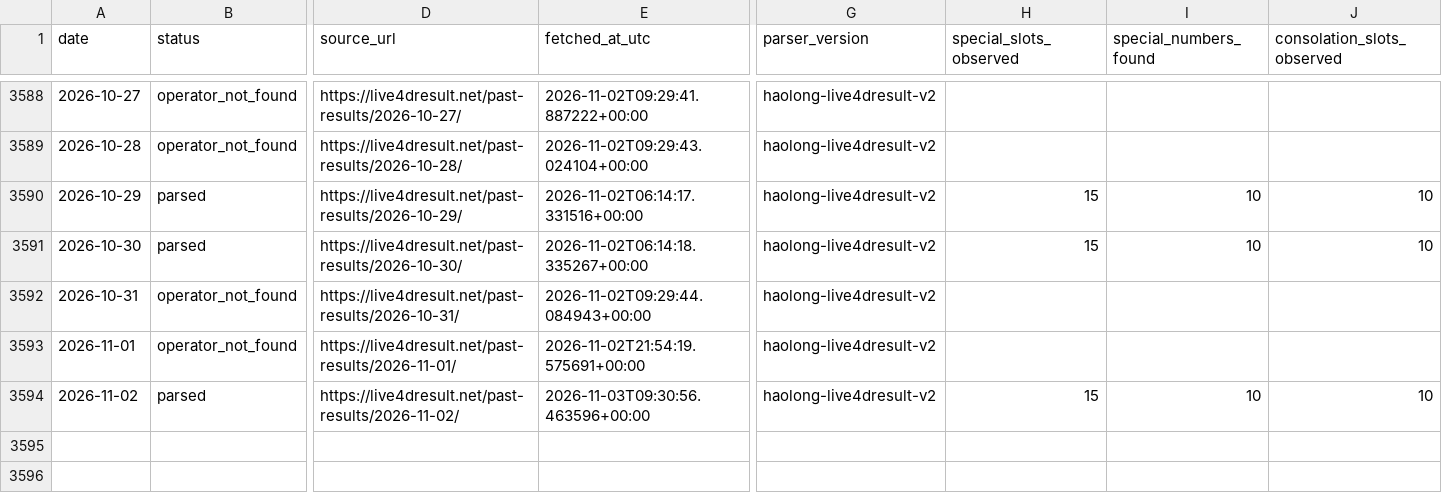
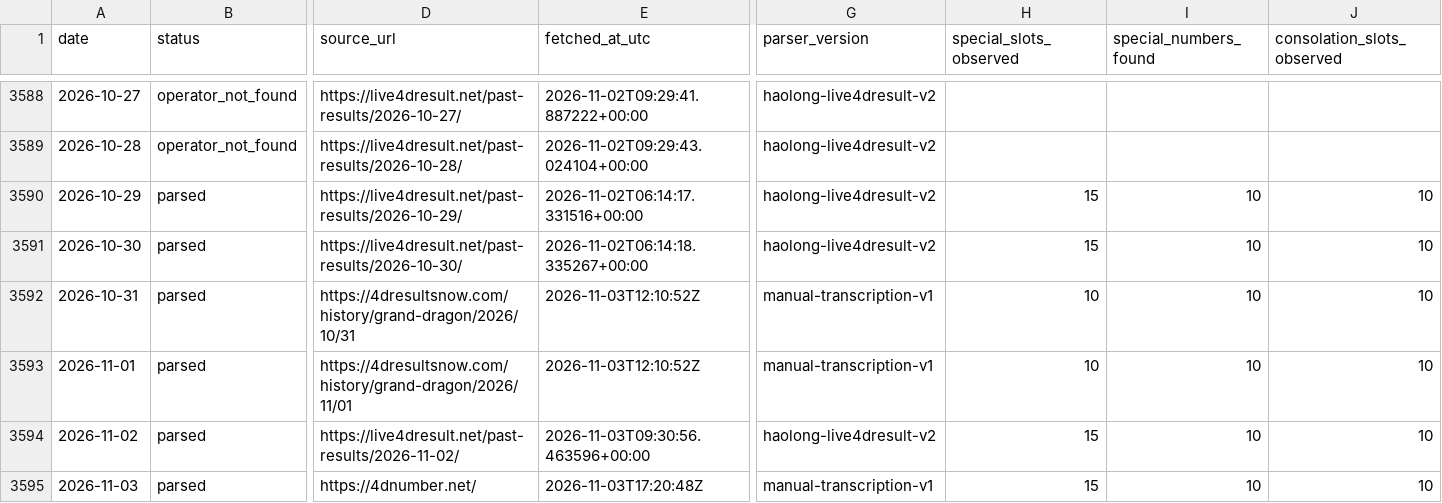
Before and after one commit to riverbird83/malaysia-4d, a CSV file: data/audit/haolong_coverage.csv, drawn as a sheet; only a part is shown, gaps mark what is left out; rows hold the shown columns only; the diff covers the shown part only; the diff names each change by its address in the sheet, - before the commit and + after, or states it on an @@ line.

Commit message:
audit: resolve Grand Dragon 2026-10-31 to 2026-11-03 coverage via manual cross-source records

```diff
--- a/data/audit/haolong_coverage.csv
+++ b/data/audit/haolong_coverage.csv
-B3592:B3593 (status): operator_not_found
+B3592:B3593 (status): parsed
-D3592 (source_url): https://live4dresult.net/past-results/2026-10-31/
+D3592 (source_url): https://4dresultsnow.com/history/grand-dragon/2026/10/31
-E3592 (fetched_at_utc): 2026-11-02T09:29:44.084943+00:00
+E3592 (fetched_at_utc): 2026-11-03T12:10:52Z
-G3592:G3593 (parser_version): haolong-live4dresult-v2
+G3592:G3593 (parser_version): manual-transcription-v1
-H3592:H3593 (special_slots_observed): (empty)
+H3592:H3593 (special_slots_observed): 10
-I3592:I3593 (special_numbers_found): (empty)
+I3592:I3593 (special_numbers_found): 10
-J3592:J3593 (consolation_slots_observed): (empty)
+J3592:J3593 (consolation_slots_observed): 10
-D3593 (source_url): https://live4dresult.net/past-results/2026-11-01/
+D3593 (source_url): https://4dresultsnow.com/history/grand-dragon/2026/11/01
-E3593 (fetched_at_utc): 2026-11-02T21:54:19.575691+00:00
+E3593 (fetched_at_utc): 2026-11-03T12:10:52Z
+row 3595: 2026-11-03 | parsed | https://4dnumber.net/ | 2026-11-03T17:20:48Z | manual-transcription-v1 | 15 | 10 | 10
```
Also changed, not shown: 6 edited cells elsewhere in this file.
